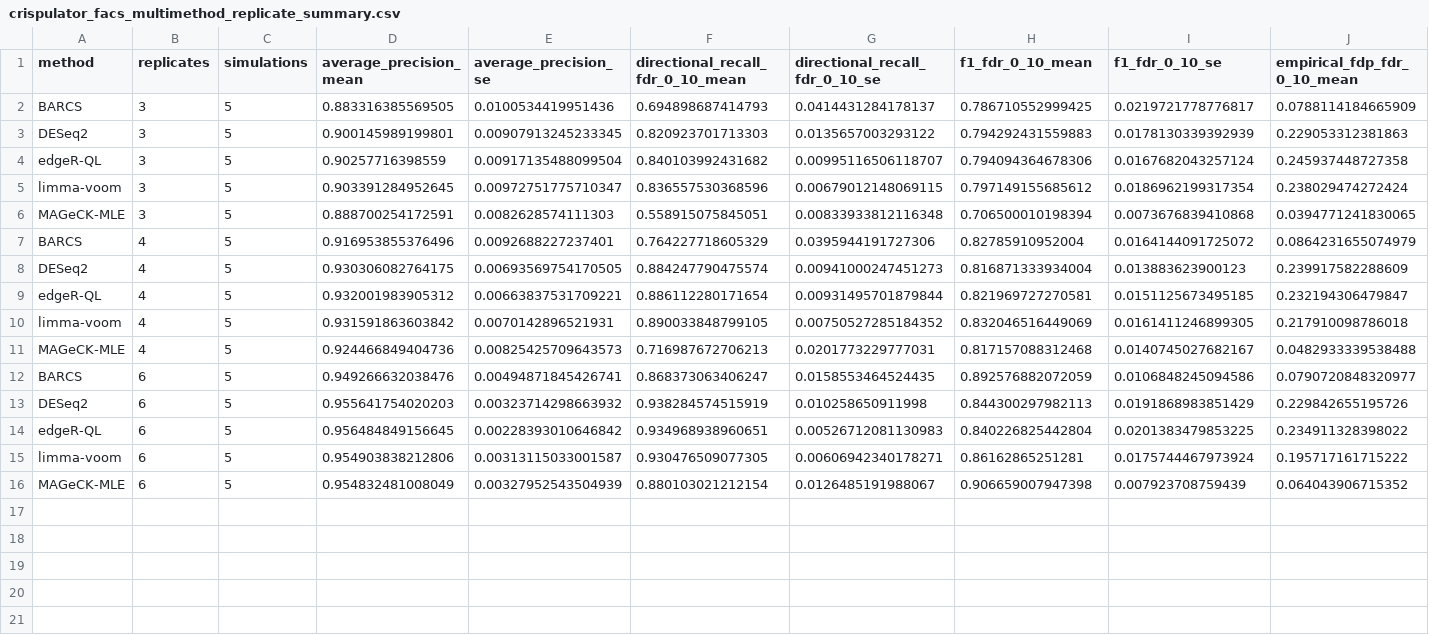
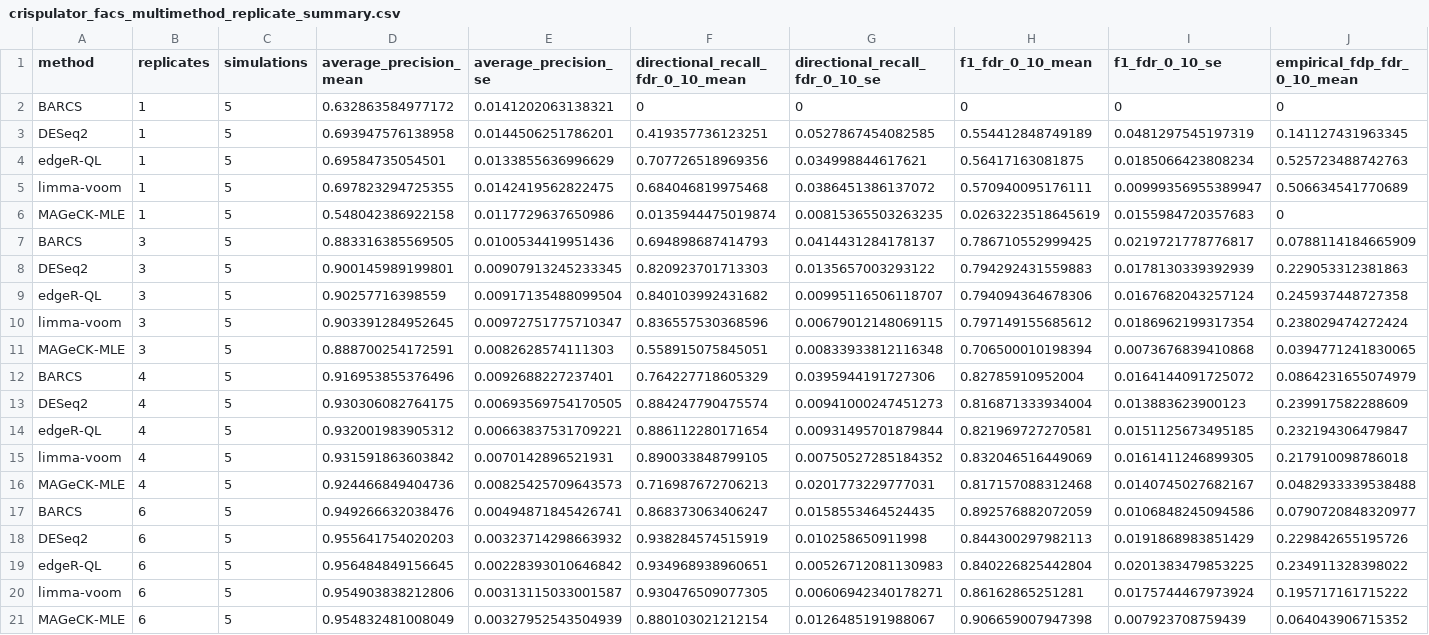
Before and after one commit to jeonglab-bcm/BARCS-manuscript, a CSV file: data/derived/crispulator_facs_multimethod_replicate_summary.csv, drawn as a sheet; only a part is shown; rows hold the shown columns only; the diff names each change by its address in the sheet, - before the commit and + after, or states it on an @@ line.

```diff
--- a/data/derived/crispulator_facs_multimethod_replicate_summary.csv
+++ b/data/derived/crispulator_facs_multimethod_replicate_summary.csv
+row 2: BARCS | 1 | 5 | 0.632863584977172 | 0.0141202063138321 | 0 | 0 | 0 | 0 | 0
+row 3: DESeq2 | 1 | 5 | 0.693947576138958 | 0.0144506251786201 | 0.419357736123251 | 0.0527867454082585 | 0.554412848749189 | 0.0481297545197319 | 0.141127431963345
+row 4: edgeR-QL | 1 | 5 | 0.69584735054501 | 0.0133855636996629 | 0.707726518969356 | 0.034998844617621 | 0.56417163081875 | 0.0185066423808234 | 0.525723488742763
+row 5: limma-voom | 1 | 5 | 0.697823294725355 | 0.0142419562822475 | 0.684046819975468 | 0.0386451386137072 | 0.570940095176111 | 0.00999356955389947 | 0.506634541770689
+row 6: MAGeCK-MLE | 1 | 5 | 0.548042386922158 | 0.0117729637650986 | 0.0135944475019874 | 0.00815365503263235 | 0.0263223518645619 | 0.0155984720357683 | 0
```
Also changed, not shown: data/derived/crispulator_facs_multimethod_runtime.csv, data/derived/crispulator_facs_multimethod_runtime_summary.csv, 15 other files.
